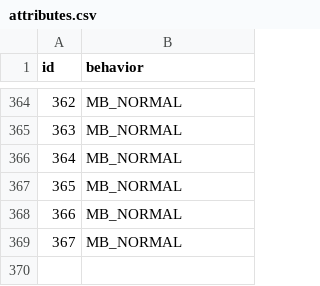
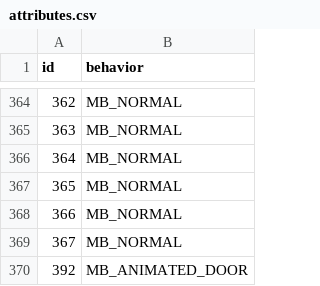
Before and after one commit to abelardthebard/fallout-evolution, a CSV file: porytiles/vault-general/attributes.csv, drawn as a sheet; only a part is shown, gaps mark what is left out.

```diff
--- a/porytiles/vault-general/attributes.csv
+++ b/porytiles/vault-general/attributes.csv
@@ -369 +369,2 @@ id,behavior
 367,MB_NORMAL
+392,MB_ANIMATED_DOOR
```
Also changed, not shown: 19 other files.
